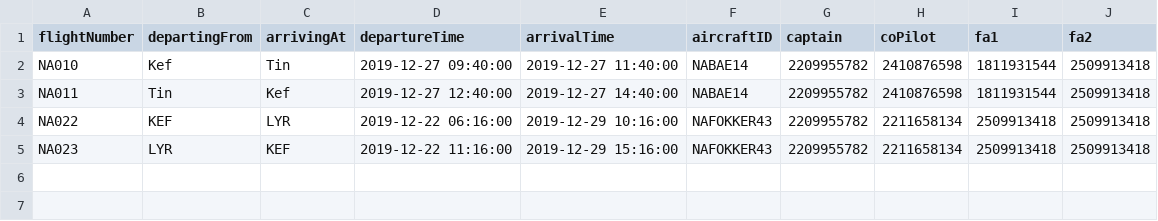
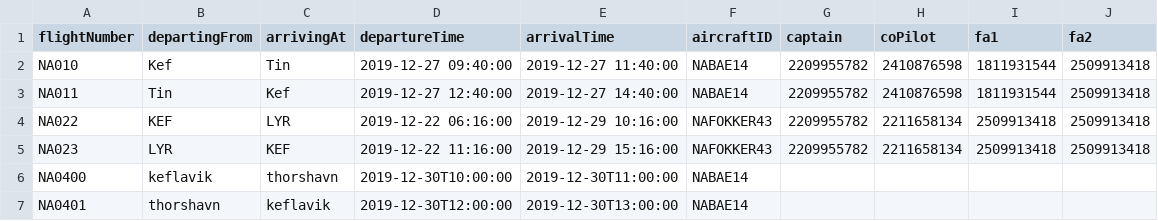
Before and after one commit to andri95/Verklegt1_AHERO, a CSV file: Data/UpcomingVoyages.csv, drawn as a sheet; the diff names each change by its address in the sheet, - before the commit and + after, or states it on an @@ line.

Commit message:
Núna virkar add voyage með flightnumber generatorinum

```diff
--- a/Data/UpcomingVoyages.csv
+++ b/Data/UpcomingVoyages.csv
+row 6: NA0400 | keflavik | thorshavn | 2019-12-30T10:00:00 | 2019-12-30T11:00:00 | NABAE14
+row 7: NA0401 | thorshavn | keflavik | 2019-12-30T12:00:00 | 2019-12-30T13:00:00 | NABAE14
```
Also changed, not shown: 4 other files.
